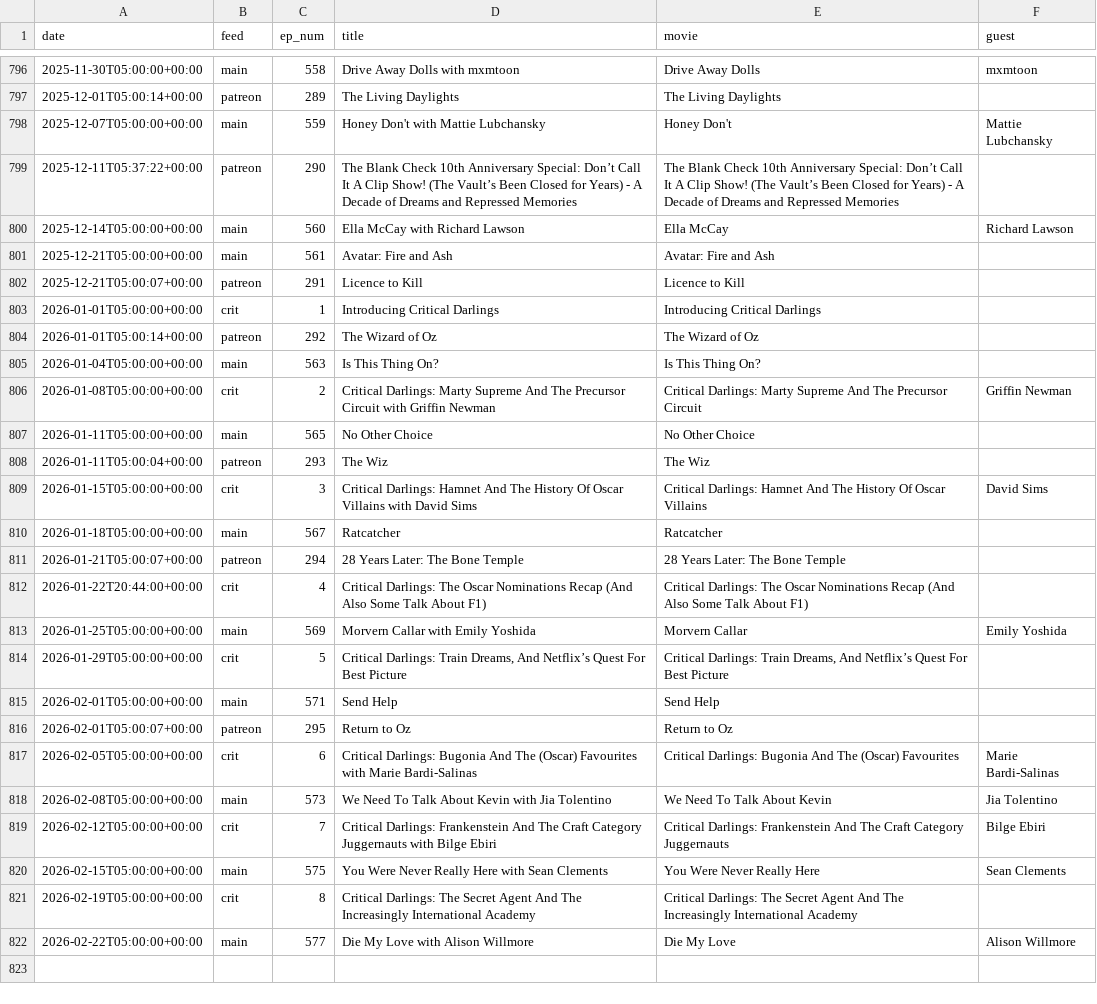
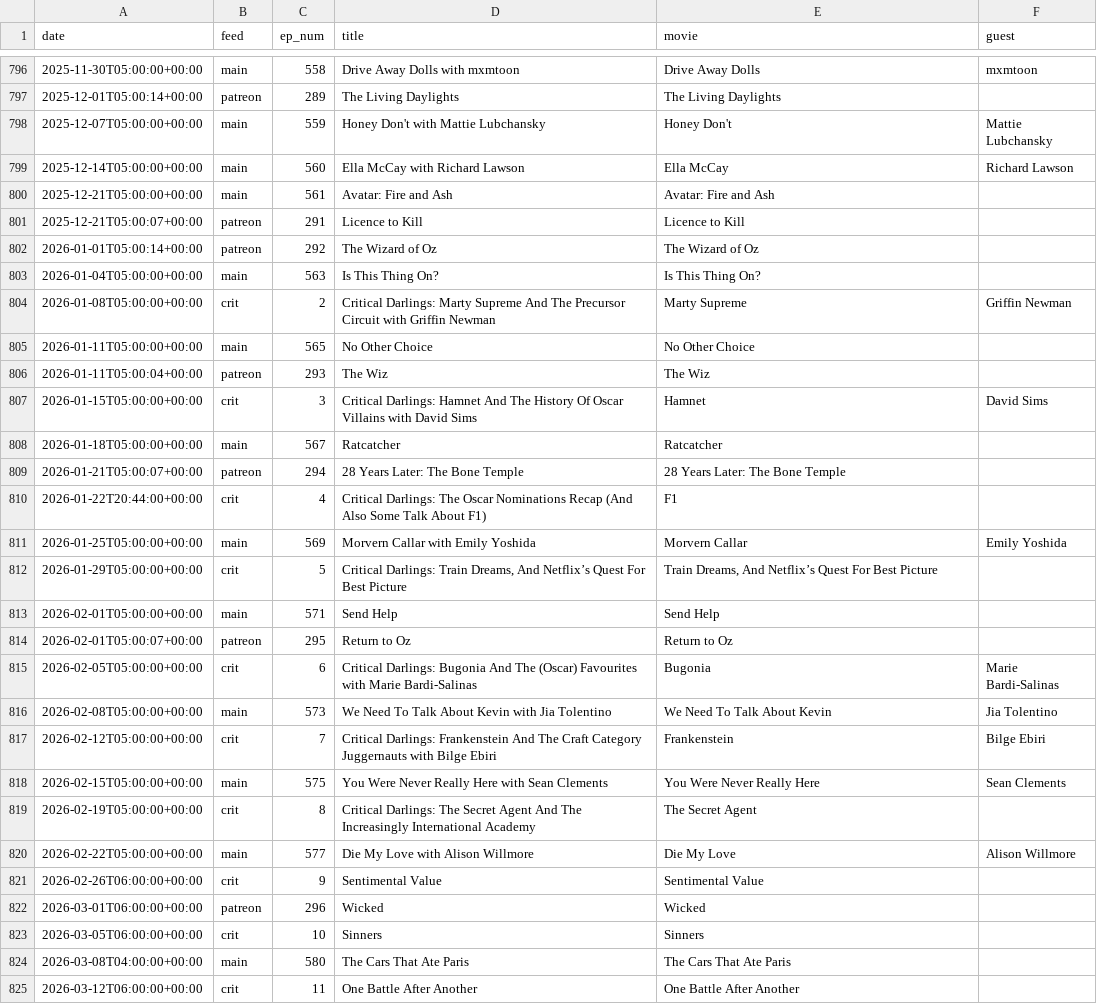
Before and after one commit to mark-jb/blankcheck, a CSV file: movies.cleaned.csv, drawn as a sheet; only a part is shown, gaps mark what is left out; the diff covers the shown part only.

```diff
--- a/movies.cleaned.csv
+++ b/movies.cleaned.csv
@@ -798,3 +798,2 @@ date,feed,ep_num,title,movie,guest
 2025-12-07T05:00:00+00:00,main,559,Honey Don't with Mattie Lubchansky,Honey Don't,Mattie Lubchansky
-2025-12-11T05:37:22+00:00,patreon,290,The Blank Check 10th Anniversary Special: Don’t Call It A Clip Show! (The Vault’s Been Closed for Years) - A Decade of Dreams and Repressed Memories,The Blank Check 10th Anniversary Special: Don’t Call It A Clip Show! (The Vault’s Been Closed for Years) - A Decade of Dreams and Repressed Memories,
 2025-12-14T05:00:00+00:00,main,560,Ella McCay with Richard Lawson,Ella McCay,Richard Lawson
@@ -802,21 +801,25 @@ date,feed,ep_num,title,movie,guest
 2025-12-21T05:00:07+00:00,patreon,291,Licence to Kill,Licence to Kill,
-2026-01-01T05:00:00+00:00,crit,1, Introducing Critical Darlings,Introducing Critical Darlings,
 2026-01-01T05:00:14+00:00,patreon,292,The Wizard of Oz,The Wizard of Oz,
 2026-01-04T05:00:00+00:00,main,563,Is This Thing On?,Is This Thing On?,
-2026-01-08T05:00:00+00:00,crit,2,Critical Darlings: Marty Supreme And The Precursor Circuit with Griffin Newman,Critical Darlings: Marty Supreme And The Precursor Circuit,Griffin Newman
+2026-01-08T05:00:00+00:00,crit,2,Critical Darlings: Marty Supreme And The Precursor Circuit with Griffin Newman,Marty Supreme,Griffin Newman
 2026-01-11T05:00:00+00:00,main,565,No Other Choice,No Other Choice,
 2026-01-11T05:00:04+00:00,patreon,293,The Wiz,The Wiz,
-2026-01-15T05:00:00+00:00,crit,3, Critical Darlings: Hamnet And The History Of Oscar Villains with David Sims,Critical Darlings: Hamnet And The History Of Oscar Villains,David Sims
+2026-01-15T05:00:00+00:00,crit,3, Critical Darlings: Hamnet And The History Of Oscar Villains with David Sims,Hamnet,David Sims
 2026-01-18T05:00:00+00:00,main,567,Ratcatcher,Ratcatcher,
 2026-01-21T05:00:07+00:00,patreon,294,28 Years Later: The Bone Temple,28 Years Later: The Bone Temple,
-2026-01-22T20:44:00+00:00,crit,4,Critical Darlings: The Oscar Nominations Recap (And Also Some Talk About F1),Critical Darlings: The Oscar Nominations Recap (And Also Some Talk About F1),
+2026-01-22T20:44:00+00:00,crit,4,Critical Darlings: The Oscar Nominations Recap (And Also Some Talk About F1),F1,
 2026-01-25T05:00:00+00:00,main,569,Morvern Callar with Emily Yoshida,Morvern Callar,Emily Yoshida
-2026-01-29T05:00:00+00:00,crit,5,"Critical Darlings: Train Dreams, And Netflix’s Quest For Best Picture","Critical Darlings: Train Dreams, And Netflix’s Quest For Best Picture",
+2026-01-29T05:00:00+00:00,crit,5,"Critical Darlings: Train Dreams, And Netflix’s Quest For Best Picture","Train Dreams, And Netflix’s Quest For Best Picture",
 2026-02-01T05:00:00+00:00,main,571,Send Help,Send Help,
 2026-02-01T05:00:07+00:00,patreon,295,Return to Oz,Return to Oz,
-2026-02-05T05:00:00+00:00,crit,6,Critical Darlings: Bugonia And The (Oscar) Favourites with Marie Bardi-Salinas ,Critical Darlings: Bugonia And The (Oscar) Favourites,Marie Bardi-Salinas
+2026-02-05T05:00:00+00:00,crit,6,Critical Darlings: Bugonia And The (Oscar) Favourites with Marie Bardi-Salinas ,Bugonia,Marie Bardi-Salinas
 2026-02-08T05:00:00+00:00,main,573,We Need To Talk About Kevin with Jia Tolentino,We Need To Talk About Kevin,Jia Tolentino
-2026-02-12T05:00:00+00:00,crit,7,Critical Darlings: Frankenstein And The Craft Category Juggernauts with Bilge Ebiri,Critical Darlings: Frankenstein And The Craft Category Juggernauts,Bilge Ebiri
+2026-02-12T05:00:00+00:00,crit,7,Critical Darlings: Frankenstein And The Craft Category Juggernauts with Bilge Ebiri,Frankenstein,Bilge Ebiri
 2026-02-15T05:00:00+00:00,main,575,You Were Never Really Here with Sean Clements,You Were Never Really Here,Sean Clements
-2026-02-19T05:00:00+00:00,crit,8,Critical Darlings: The Secret Agent And The Increasingly International Academy,Critical Darlings: The Secret Agent And The Increasingly International Academy,
+2026-02-19T05:00:00+00:00,crit,8,Critical Darlings: The Secret Agent And The Increasingly International Academy,The Secret Agent,
 2026-02-22T05:00:00+00:00,main,577,Die My Love with Alison Willmore,Die My Love,Alison Willmore
+2026-02-26T06:00:00+00:00,crit,9,Sentimental Value,Sentimental Value,
+2026-03-01T06:00:00+00:00,patreon,296,Wicked,Wicked,
+2026-03-05T06:00:00+00:00,crit,10,Sinners,Sinners,
+2026-03-08T04:00:00+00:00,main,580,The Cars That Ate Paris,The Cars That Ate Paris,
+2026-03-12T06:00:00+00:00,crit,11,One Battle After Another,One Battle After Another,
```
Also changed, not shown: 18 added rows elsewhere in this file, 1 other file.
